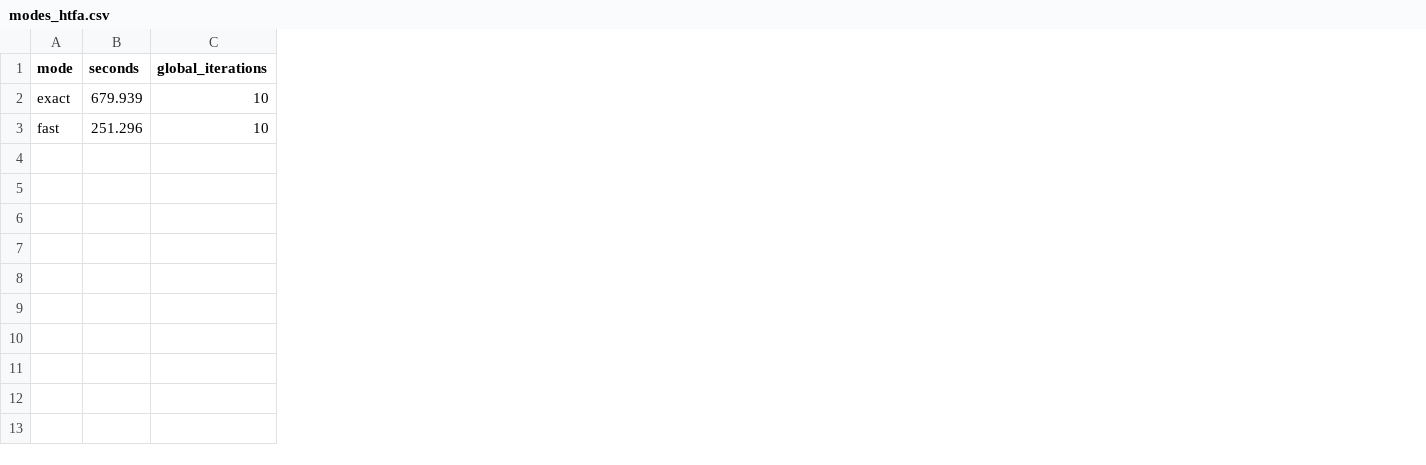
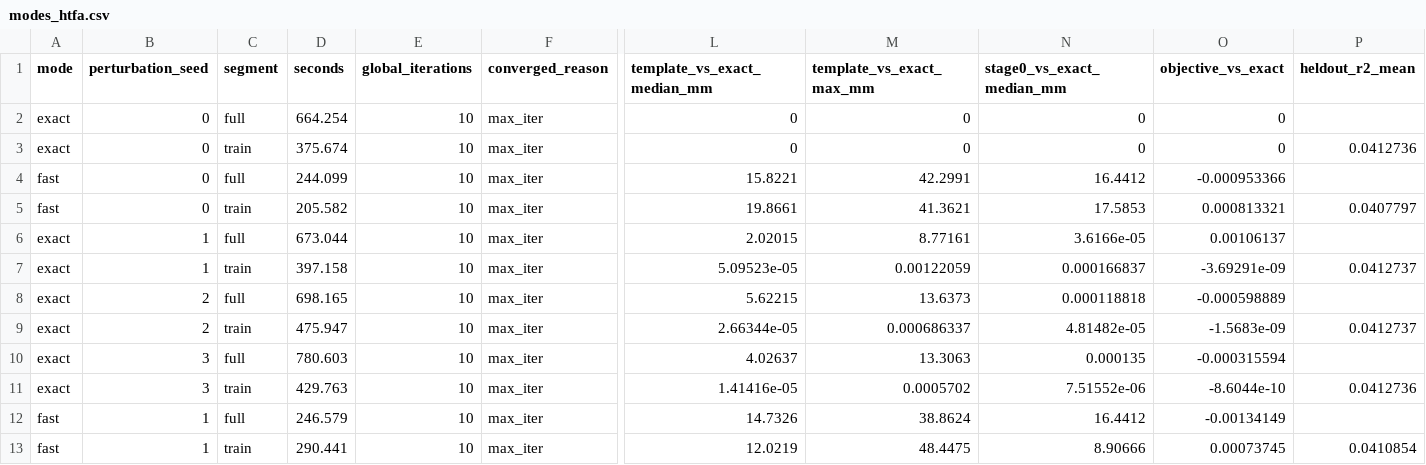
Before and after one commit to ContextLab/htfa, a CSV file: docs/_static/validation/modes_htfa.csv, drawn as a sheet; only a part is shown, gaps mark what is left out; removed rows and columns are numbered as before the commit, all else as after; rows hold the shown columns only; the diff names each change by its address in the sheet, - before the commit and + after, or states it on an @@ line.

```diff
--- a/docs/_static/validation/modes_htfa.csv
+++ b/docs/_static/validation/modes_htfa.csv
+column B (perturbation_seed), row 2: 0
+column C (segment), row 2: full
+column F (converged_reason), row 2: max_iter
+column L (template_vs_exact_median_mm), row 2: 0
+column M (template_vs_exact_max_mm), row 2: 0
+column N (stage0_vs_exact_median_mm), row 2: 0
+column O (objective_vs_exact), row 2: 0
+column P (heldout_r2_mean), empty
-D2 (seconds): 679.939
+D2 (seconds): 664.254
-row 3: fast | 251.296 | 10
+row 3: exact | 0 | train | 375.674 | 10 | max_iter | 0 | 0 | 0 | 0 | 0.0412736
+row 4: fast | 0 | full | 244.099 | 10 | max_iter | 15.8221 | 42.2991 | 16.4412 | -0.000953366
+row 5: fast | 0 | train | 205.582 | 10 | max_iter | 19.8661 | 41.3621 | 17.5853 | 0.000813321 | 0.0407797
+row 6: exact | 1 | full | 673.044 | 10 | max_iter | 2.02015 | 8.77161 | 3.6166e-05 | 0.00106137
+row 7: exact | 1 | train | 397.158 | 10 | max_iter | 5.09523e-05 | 0.00122059 | 0.000166837 | -3.69291e-09 | 0.0412737
+row 8: exact | 2 | full | 698.165 | 10 | max_iter | 5.62215 | 13.6373 | 0.000118818 | -0.000598889
+row 9: exact | 2 | train | 475.947 | 10 | max_iter | 2.66344e-05 | 0.000686337 | 4.81482e-05 | -1.5683e-09 | 0.0412737
+row 10: exact | 3 | full | 780.603 | 10 | max_iter | 4.02637 | 13.3063 | 0.000135 | -0.000315594
+row 11: exact | 3 | train | 429.763 | 10 | max_iter | 1.41416e-05 | 0.0005702 | 7.51552e-06 | -8.6044e-10 | 0.0412736
+row 12: fast | 1 | full | 246.579 | 10 | max_iter | 14.7326 | 38.8624 | 16.4412 | -0.00134149
+row 13: fast | 1 | train | 290.441 | 10 | max_iter | 12.0219 | 48.4475 | 8.90666 | 0.00073745 | 0.0410854
```
Also changed, not shown: docs/_static/validation/modes.csv, 9 other files.
